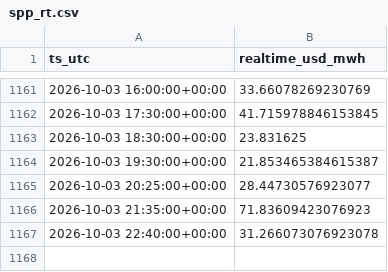
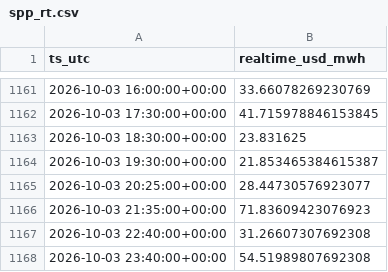
Before and after one commit to aouyitanaka/us-power-weather-relay, a CSV file: data/relay/spp_rt.csv, drawn as a sheet; only a part is shown, gaps mark what is left out.

```diff
--- a/data/relay/spp_rt.csv
+++ b/data/relay/spp_rt.csv
@@ -1166,2 +1166,3 @@ ts_utc,realtime_usd_mwh
 2026-10-03 21:35:00+00:00,71.83609423076923
-2026-10-03 22:40:00+00:00,31.266073076923078
+2026-10-03 22:40:00+00:00,31.26607307692308
+2026-10-03 23:40:00+00:00,54.51989807692308
```
Also changed, not shown: data/relay/ercot_ordc.csv, data/relay/spp.csv, 1 other file.
